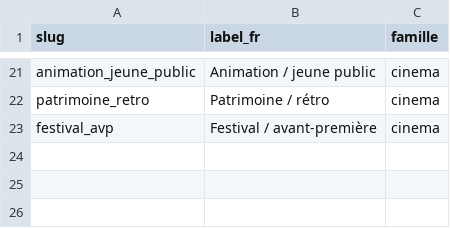
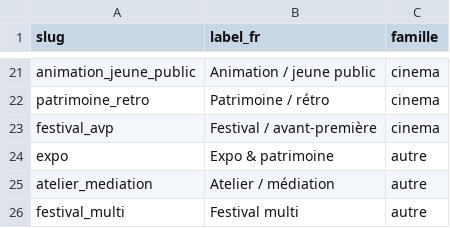
Before and after one commit to edosdat/CultureConnect, a CSV file: data/genres_legend.csv, drawn as a sheet; only a part is shown, gaps mark what is left out.

Commit message:
fix: QA — hide junk events, category leak, month spam, nav, overflow, genres
- Add isPublishableEvent and filter everywhere
- Prefer categorie for main buckets; leave autre unmapped
- FR labels for musique/theatre_danse; humanize fallbacks
- Month list: one fallback per event; badge count skips long expos
- SiteNav: Agenda + Artistes; mobile overflow; genre chips without legend
- EventDetail Escape + backdrop; genres_legend expo/atelier/festival_multi

```diff
--- a/data/genres_legend.csv
+++ b/data/genres_legend.csv
@@ -23 +23,4 @@ patrimoine_retro,Patrimoine / rétro,cinema
 festival_avp,Festival / avant-première,cinema
+expo,Expo & patrimoine,autre
+atelier_mediation,Atelier / médiation,autre
+festival_multi,Festival multi,autre
```
Also changed, not shown: 10 other files.
